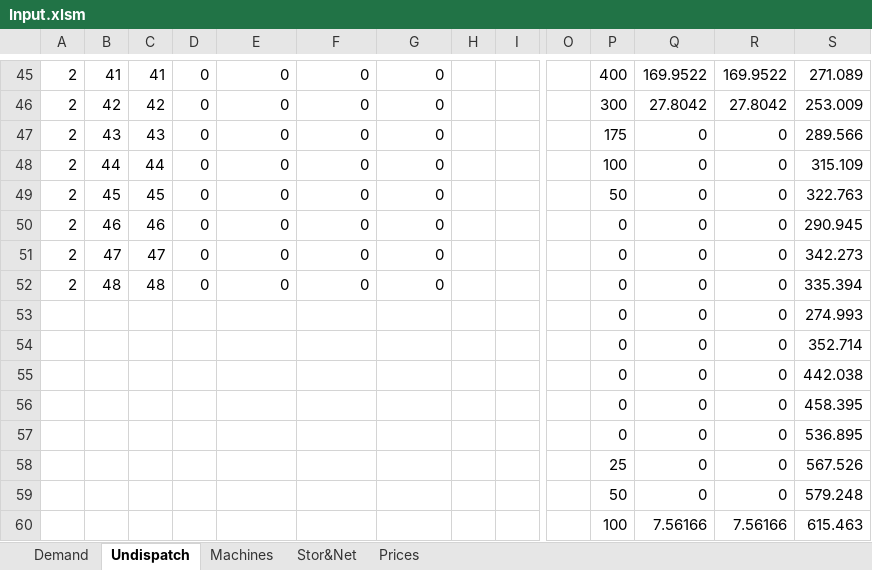
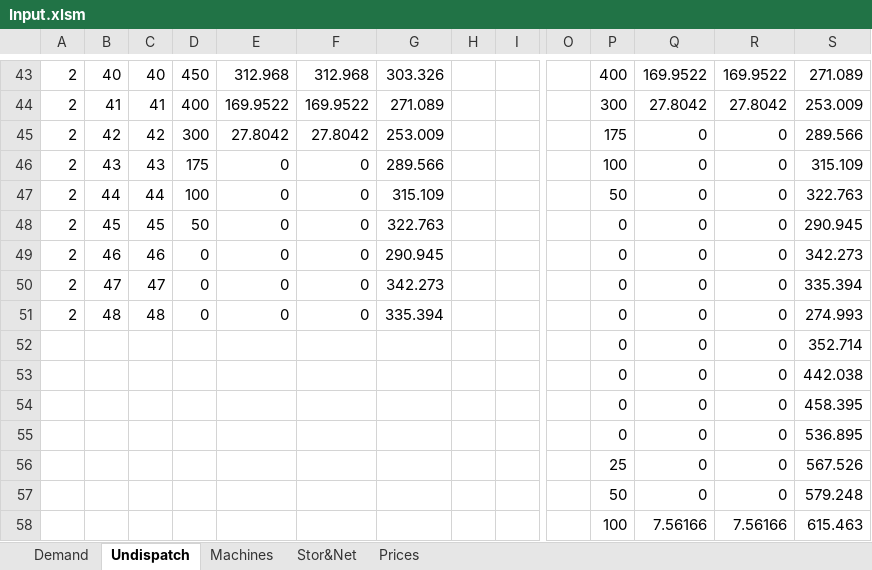
Before and after one commit to LucaMoretti/UCdet, an Excel workbook: Input.xlsm, sheet Undispatch, drawn as a sheet; only a part is shown, gaps mark what is left out; values as stored, in another font and other column widths than the file's, no cell formats; removed rows and columns are numbered as before the commit, all else as after; rows hold the shown columns only; the diff covers the shown part only; the diff names each change by its address in the sheet, - before the commit and + after, or states it on an @@ line.

```diff
--- a/Input.xlsm (sheet Undispatch)
+++ b/Input.xlsm (sheet Undispatch)
-B43: 41
+B43: 40
-C43: 41
+C43: 40
-D43: 0
+D43: 450
-E43: 0
+E43: 312.968
-F43: 0
+F43: 312.968
-G43: 0
+G43: 303.326
-B44: 42
+B44: 41
-C44: 42
+C44: 41
-D44: 0
+D44: 400
-E44: 0
+E44: 169.9522
-F44: 0
+F44: 169.9522
-G44: 0
+G44: 271.089
+row 45: 2 | 42 | 42 | 300 | 27.8042 | 27.8042 | 253.009 |  |  |  | 175 | 0 | 0 | 289.566
-D46: 0
+D46: 175
-G46: 0
+G46: 289.566
-P46: 175
+P46: 100
-S46: 289.566
+S46: 315.109
-D47: 0
+D47: 100
-G47: 0
+G47: 315.109
-P47: 100
+P47: 50
-S47: 315.109
+S47: 322.763
-D48: 0
+D48: 50
-G48: 0
+G48: 322.763
-P48: 50
+P48: 0
-S48: 322.763
+S48: 290.945
-G49: 0
+G49: 290.945
-S49: 290.945
+S49: 342.273
-G50: 0
+G50: 342.273
-S50: 342.273
+S50: 335.394
-G51: 0
+G51: 335.394
-S51: 335.394
+S51: 274.993
-row 53:  |  |  |  |  |  |  |  |  |  | 0 | 0 | 0 | 274.993
```
Also changed, not shown: 1 added row, 3 removed rows and 169 edited cells elsewhere in this sheet, sheet Prices, sheet Demand, sheet Machines, sheet Stor&Net, cell formats, formulas that keep their value, charts or pictures, 9 other files.
